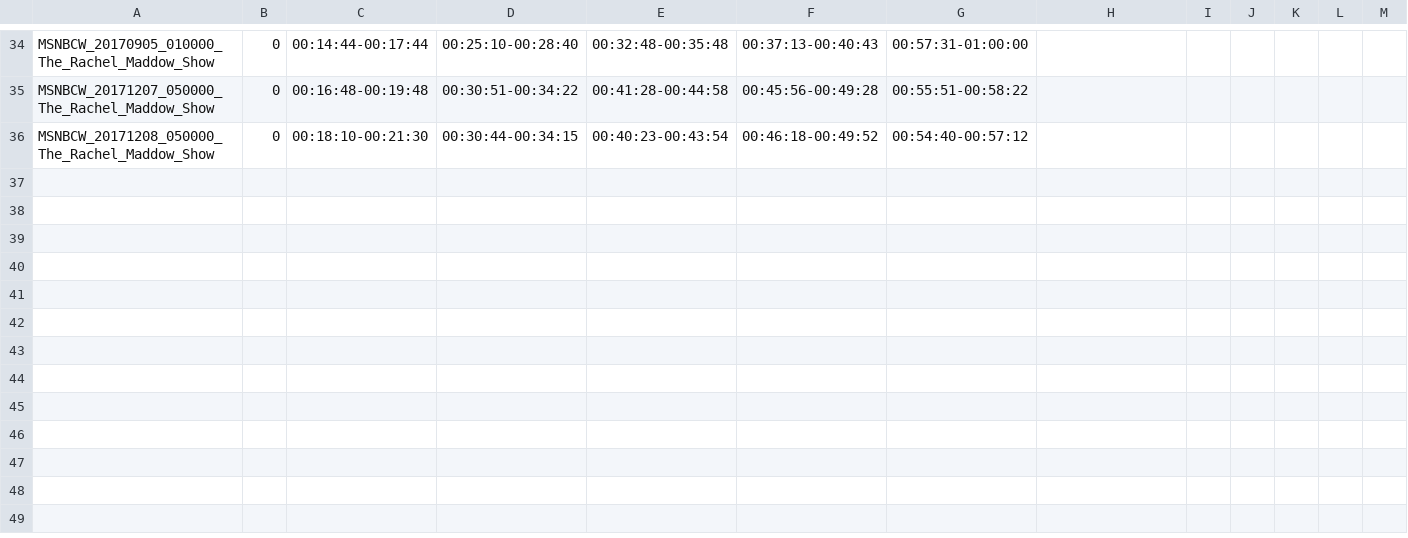
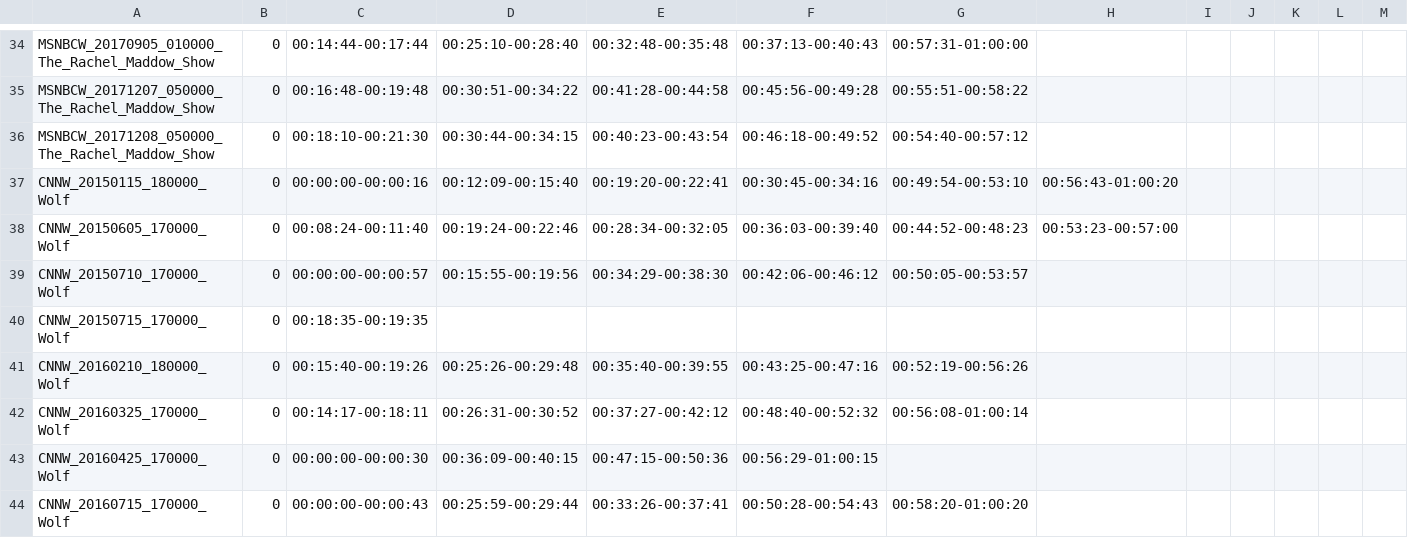
Before and after one commit to Haotianz94/video-analysis, a CSV file: data/commercial_gt.csv, drawn as a sheet; only a part is shown, gaps mark what is left out; rows hold the shown columns only; the diff names each change by its address in the sheet, - before the commit and + after, or states it on an @@ line.

```diff
--- a/data/commercial_gt.csv
+++ b/data/commercial_gt.csv
+row 37: CNNW_20150115_180000_Wolf | 0 | 00:00:00-00:00:16 | 00:12:09-00:15:40 | 00:19:20-00:22:41 | 00:30:45-00:34:16 | 00:49:54-00:53:10 | 00:56:43-01:00:20
+row 38: CNNW_20150605_170000_Wolf | 0 | 00:08:24-00:11:40 | 00:19:24-00:22:46 | 00:28:34-00:32:05 | 00:36:03-00:39:40 | 00:44:52-00:48:23 | 00:53:23-00:57:00
+row 39: CNNW_20150710_170000_Wolf | 0 | 00:00:00-00:00:57 | 00:15:55-00:19:56 | 00:34:29-00:38:30 | 00:42:06-00:46:12 | 00:50:05-00:53:57
+row 40: CNNW_20150715_170000_Wolf | 0 | 00:18:35-00:19:35
+row 41: CNNW_20160210_180000_Wolf | 0 | 00:15:40-00:19:26 | 00:25:26-00:29:48 | 00:35:40-00:39:55 | 00:43:25-00:47:16 | 00:52:19-00:56:26
+row 42: CNNW_20160325_170000_Wolf | 0 | 00:14:17-00:18:11 | 00:26:31-00:30:52 | 00:37:27-00:42:12 | 00:48:40-00:52:32 | 00:56:08-01:00:14
+row 43: CNNW_20160425_170000_Wolf | 0 | 00:00:00-00:00:30 | 00:36:09-00:40:15 | 00:47:15-00:50:36 | 00:56:29-01:00:15
+row 44: CNNW_20160715_170000_Wolf | 0 | 00:00:00-00:00:43 | 00:25:59-00:29:44 | 00:33:26-00:37:41 | 00:50:28-00:54:43 | 00:58:20-01:00:20
```
Also changed, not shown: 8 other files.
